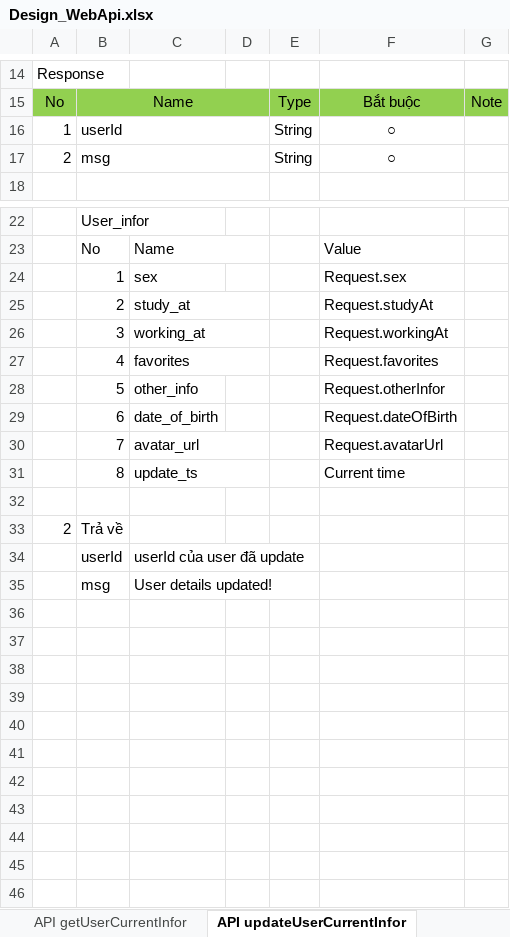
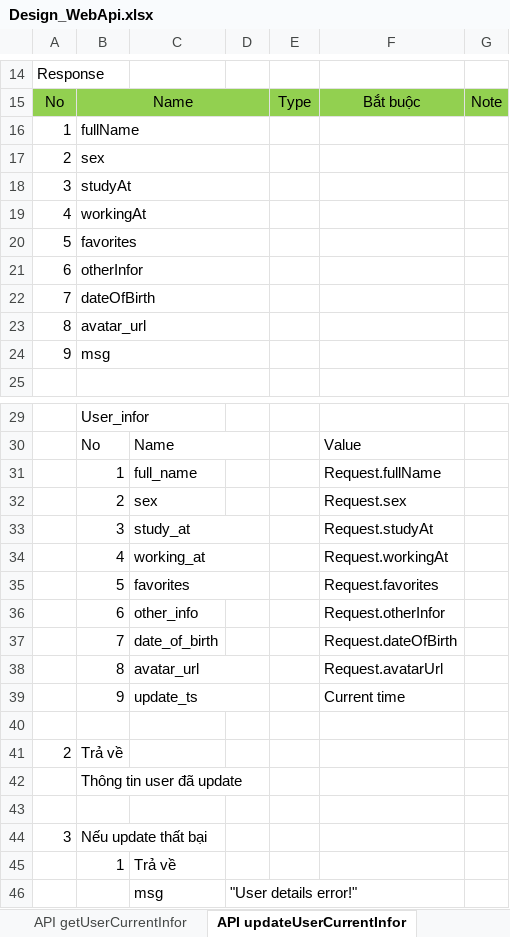
Before and after one commit to longtranBK/TrainingWebApi, an Excel workbook: Design_WebApi.xlsx, sheet API updateUserCurrentInfor, drawn as a sheet; only a part is shown, gaps mark what is left out; values as stored, in another font and other column widths than the file's, no borders; removed rows and columns are numbered as before the commit, all else as after; the diff names each change by its address in the sheet, - before the commit and + after, or states it on an @@ line.

```diff
--- a/Design_WebApi.xlsx (sheet API updateUserCurrentInfor)
+++ b/Design_WebApi.xlsx (sheet API updateUserCurrentInfor)
-row 16: 1 | userId |  |  | String | ○
-row 17: 2 | msg |  |  | String | ○
+row 16: 1 | fullName
+row 17: 2 | sex
+row 18: 3 | studyAt
+row 19: 4 | workingAt
+row 20: 5 | favorites
+row 21: 6 | otherInfor
+row 22: 7 | dateOfBirth
+row 23: 8 | avatar_url
+row 24: 9 | msg
+row 31:  | 1 | full_name |  |  | Request.fullName
-B32: 1
+B32: 2
-B33: 2
+B33: 3
-B34: 3
+B34: 4
-B35: 4
+B35: 5
-B36: 5
+B36: 6
-B37: 6
+B37: 7
-B38: 7
+B38: 8
-B39: 8
+B39: 9
-row 34:  | userId | userId của user đã update
+row 42:  | Thông tin user đã update
-row 43:  | msg | User details updated!
+row 43: (empty)
+row 44: 3 | Nếu update thất bại
+row 45:  | 1 | Trả về
+row 46:  |  | msg | "User details error!"
```
Also changed, not shown: sheet API getPost, sheet API updatePost, sheet API getUserInfor, sheet API insertPost, sheet API deletePost, sheet API renew-password, 1 more sheet, other sheet tabs, 41 other files.
